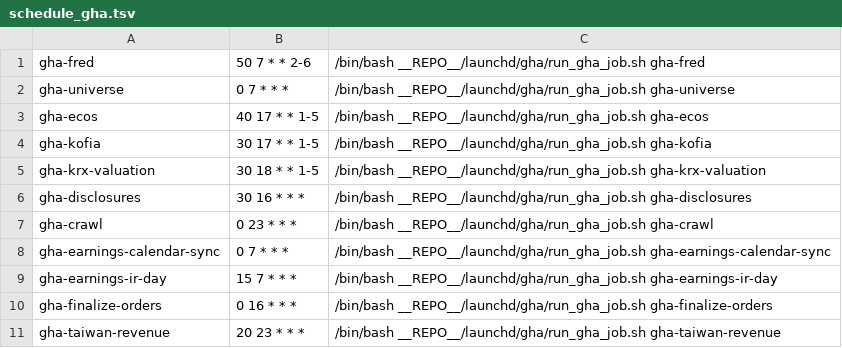
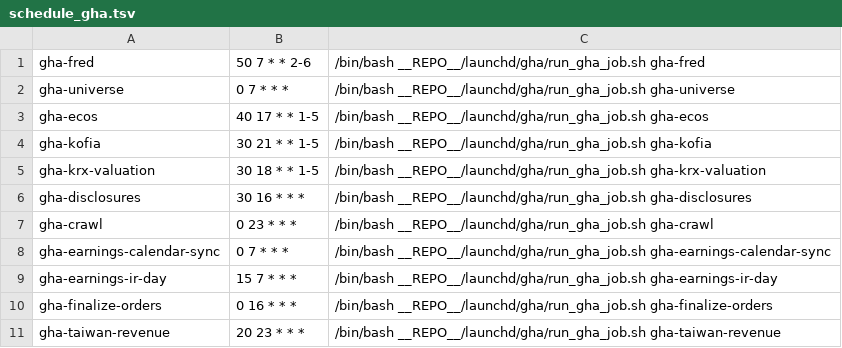
Before and after one commit to sisyphe10/Antigravity_Market_Dashboard, a TSV file: launchd/gha/schedule_gha.tsv, drawn as a sheet.

```diff
--- a/launchd/gha/schedule_gha.tsv
+++ b/launchd/gha/schedule_gha.tsv
@@ -3,3 +3,3 @@ gha-universe	0 7 * * *	/bin/bash __REPO__/launchd/gha/run_gha_job.sh gha-univers
 gha-ecos	40 17 * * 1-5	/bin/bash __REPO__/launchd/gha/run_gha_job.sh gha-ecos
-gha-kofia	30 17 * * 1-5	/bin/bash __REPO__/launchd/gha/run_gha_job.sh gha-kofia
+gha-kofia	30 21 * * 1-5	/bin/bash __REPO__/launchd/gha/run_gha_job.sh gha-kofia
 gha-krx-valuation	30 18 * * 1-5	/bin/bash __REPO__/launchd/gha/run_gha_job.sh gha-krx-valuation
```
Also changed, not shown: 1 other file.
